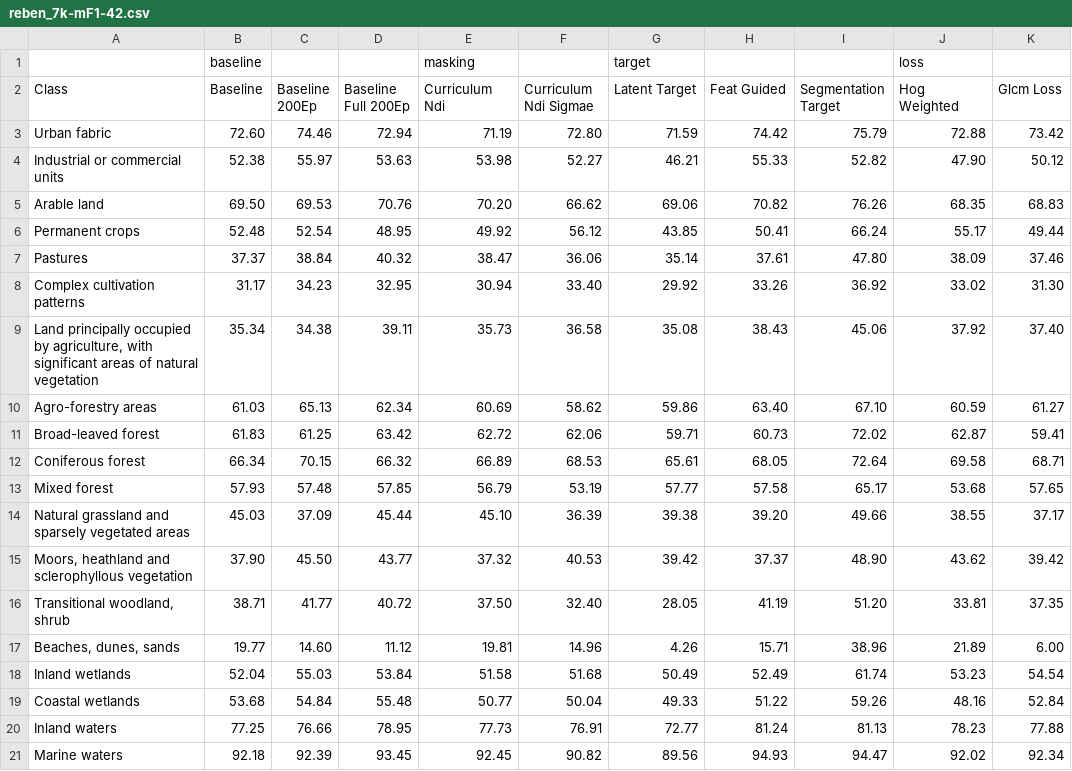
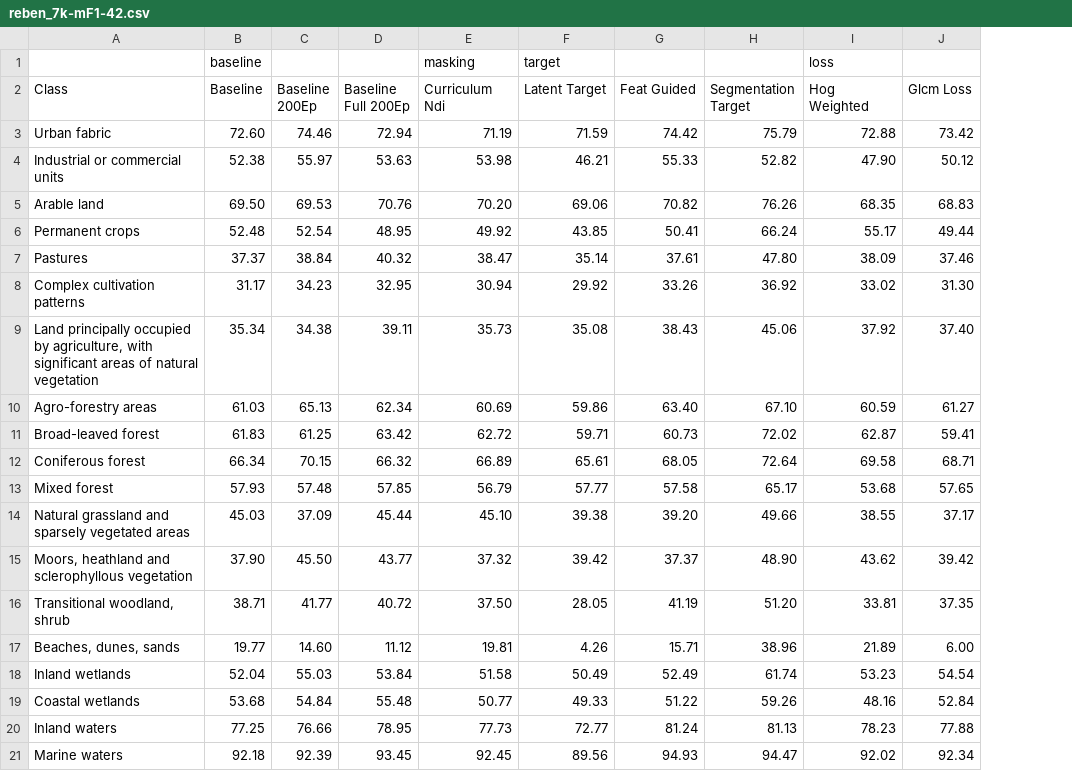
Before and after one commit to jacerdev/rs_mae, a CSV file: results/results_best/reben_7k-mF1-42.csv, drawn as a sheet; only a part is shown; the diff names each change by its address in the sheet, - before the commit and + after, or states it on an @@ line.

Commit message:
chore: remove Curriculum Ndi Sigmae column from benchmark results CSV files

```diff
--- a/results/results_best/reben_7k-mF1-42.csv
+++ b/results/results_best/reben_7k-mF1-42.csv
-column F (Curriculum Ndi Sigmae), rows 3-21: 72.80 | 52.27 | 66.62 | 56.12 | 36.06 | 33.40 | 36.58 | 58.62 | 62.06 | 68.53 | 53.19 | 36.39 | 40.53 | 32.40 | 14.96 | 51.68 | 50.04 | 76.91 | 90.82
```
Also changed, not shown: results/results_best/benchmark_results-42.csv, results/results_best/reben_7k_ood-mF1-42.csv, 11 other files.
